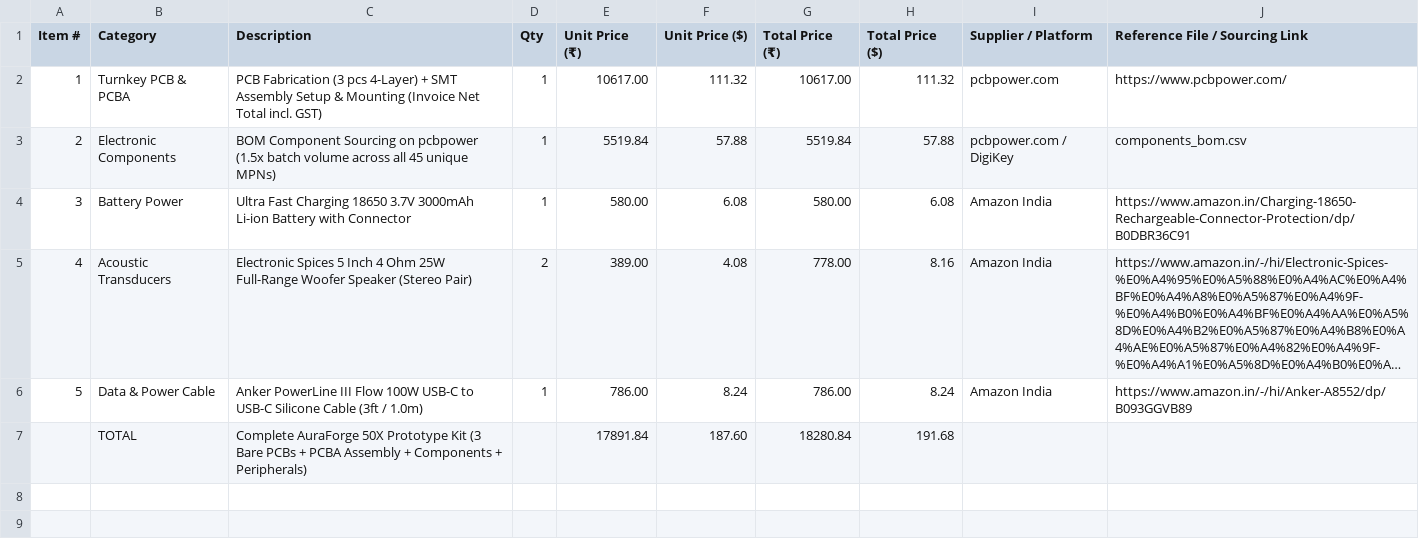
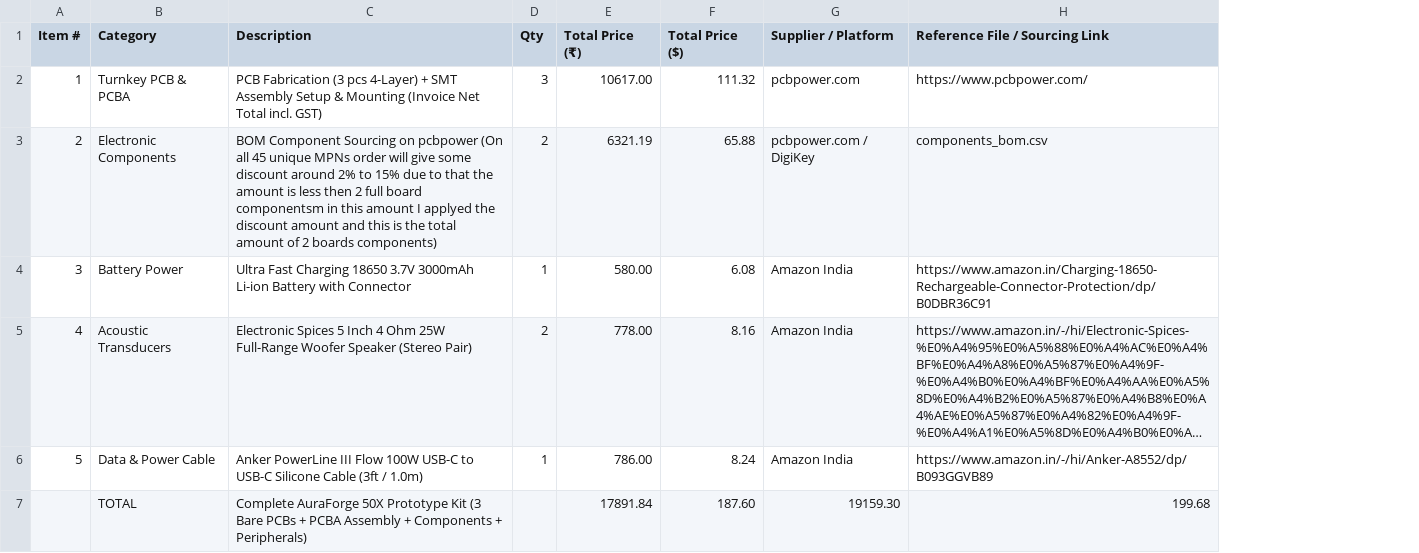
Before and after one commit to RaviKachhwaha/AuraForge-50X, a CSV file: bom.csv, drawn as a sheet; long unchanged cells end in …; removed rows and columns are numbered as before the commit, all else as after; the diff names each change by its address in the sheet, - before the commit and + after, or states it on an @@ line.

Commit message:
Revise BOM with updated quantities and pricing
Updated BOM with new quantities and total prices, including discounts for components.

```diff
--- a/bom.csv
+++ b/bom.csv
-column E (Unit Price (₹)), rows 2-6: 10617.00 | 5519.84 | 580.00 | 389.00 | 786.00
-column F (Unit Price ($)), rows 2-6: 111.32 | 57.88 | 6.08 | 4.08 | 8.24
-D2 (Qty): 1
+D2 (Qty): 3
-C3 (Description): …on pcbpower (1.5x batch volume across all 45 unique MPNs)
+C3 (Description): …on pcbpower (On all 45 unique MPNs order will give some discount around 2% to 15% due to that the amount is less then 2 full board componentsm in this amount I applyed the discount amount and this is the total amount of 2 boards components)
-D3 (Qty): 1
+D3 (Qty): 2
-E3 (Total Price (₹)): 5519.84
+E3 (Total Price (₹)): 6321.19
-F3 (Total Price ($)): 57.88
+F3 (Total Price ($)): 65.88
-row 7:  | TOTAL | Complete AuraForge 50X Prototype Kit (3 Bare PCBs + PCBA Assembly + Components + Peripherals) |  | 17891.84 | 187.60 | 18280.84 | 191.68
+row 7:  | TOTAL | Complete AuraForge 50X Prototype Kit (3 Bare PCBs + PCBA Assembly + Components + Peripherals) |  | 17891.84 | 187.60 | 19159.30 | 199.68
```
